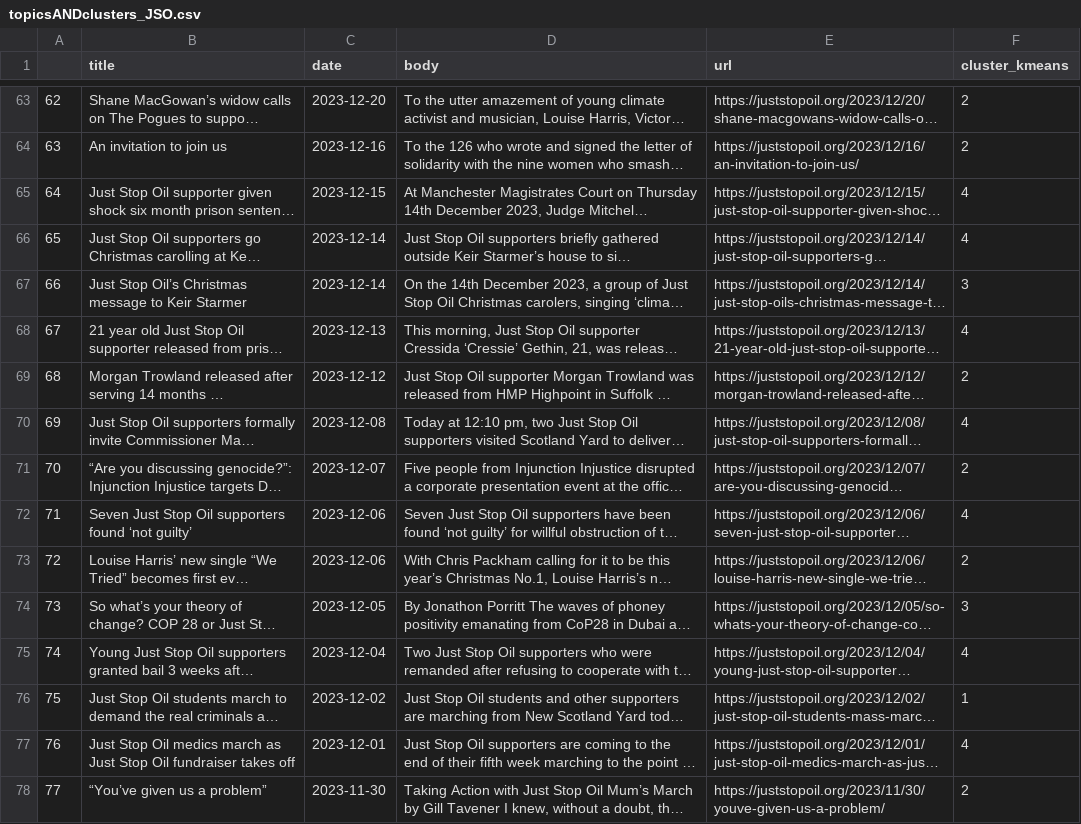
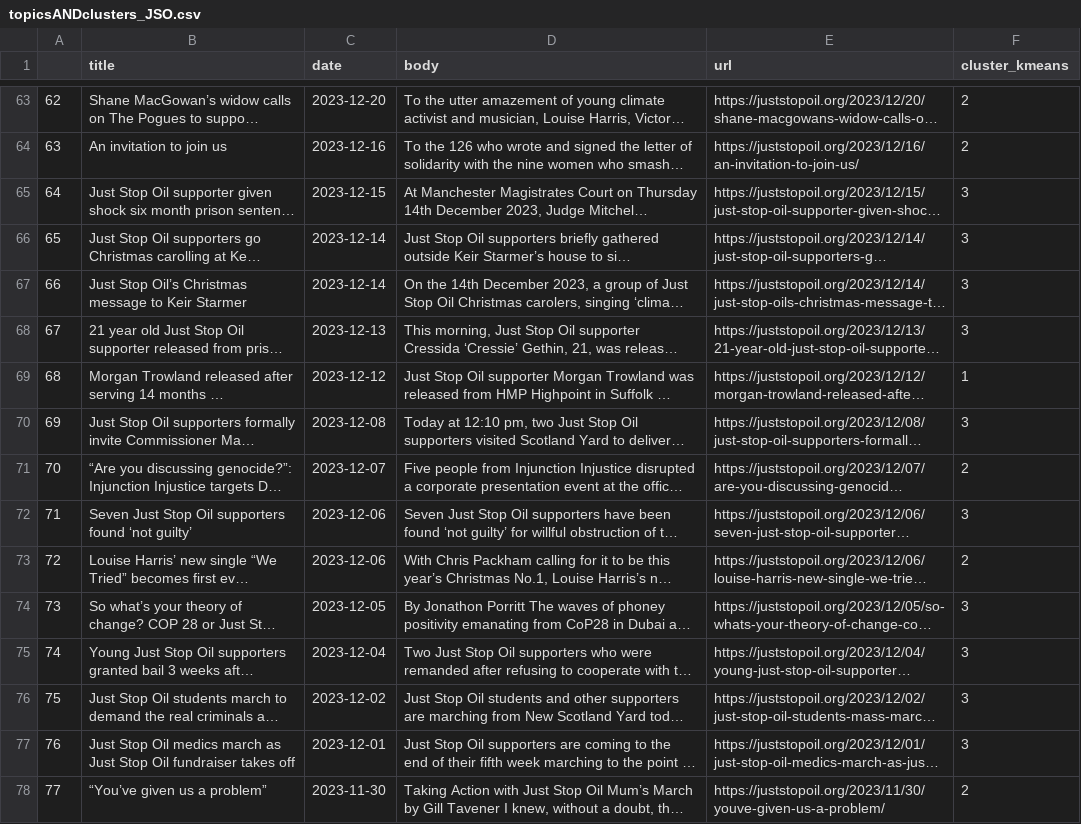
Before and after one commit to StefanMunnes/SICSS_2024, a CSV file: projects/activism_news_gb/topicsANDclusters_JSO.csv, drawn as a sheet; only a part is shown, gaps mark what is left out; long unchanged cells end in …; the diff covers the shown part only; the diff names each change by its address in the sheet, - before the commit and + after, or states it on an @@ line.

Commit message:
cc

```diff
--- a/projects/activism_news_gb/topicsANDclusters_JSO.csv
+++ b/projects/activism_news_gb/topicsANDclusters_JSO.csv
-F65:F66 (cluster_kmeans): 4
+F65:F66 (cluster_kmeans): 3
-F68 (cluster_kmeans): 4
+F68 (cluster_kmeans): 3
-F69 (cluster_kmeans): 2
+F69 (cluster_kmeans): 1
-F70 (cluster_kmeans): 4
+F70 (cluster_kmeans): 3
-F72 (cluster_kmeans): 4
+F72 (cluster_kmeans): 3
-F75 (cluster_kmeans): 4
+F75 (cluster_kmeans): 3
-F76 (cluster_kmeans): 1
+F76 (cluster_kmeans): 3
-F77 (cluster_kmeans): 4
+F77 (cluster_kmeans): 3
```
Also changed, not shown: 98 edited cells elsewhere in this file.
